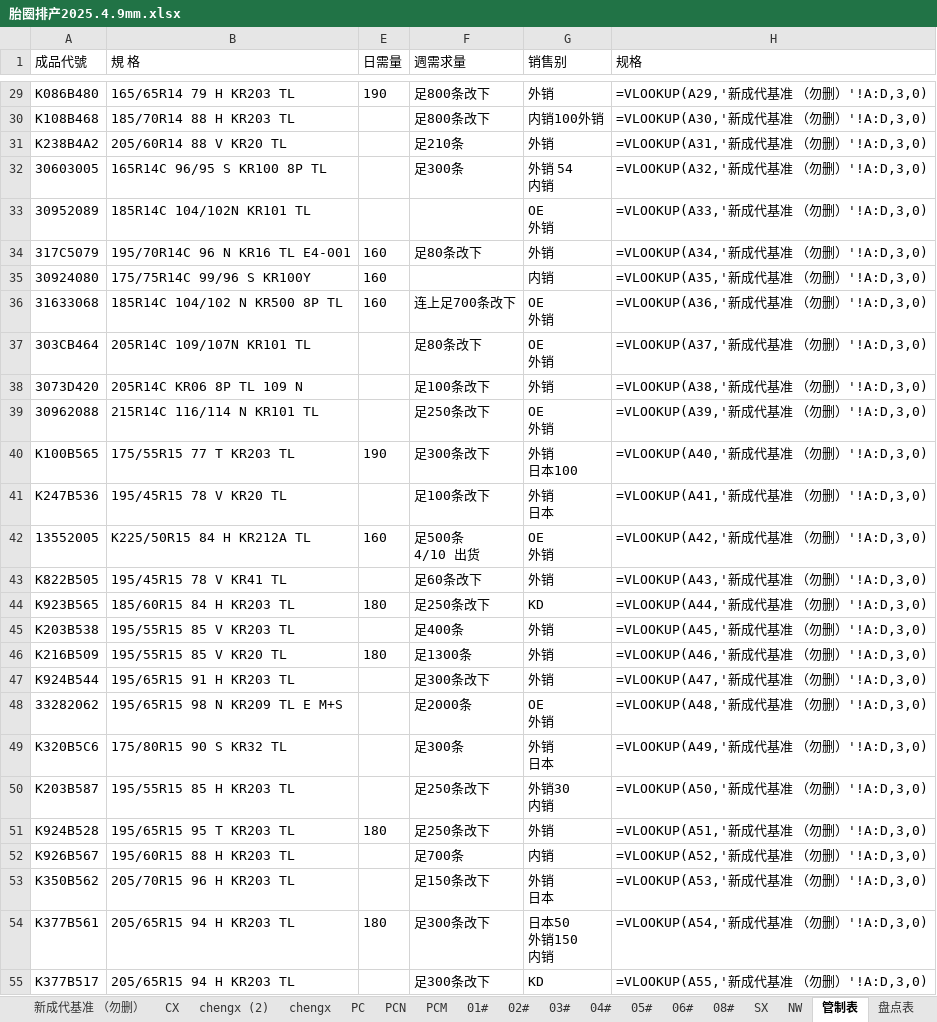
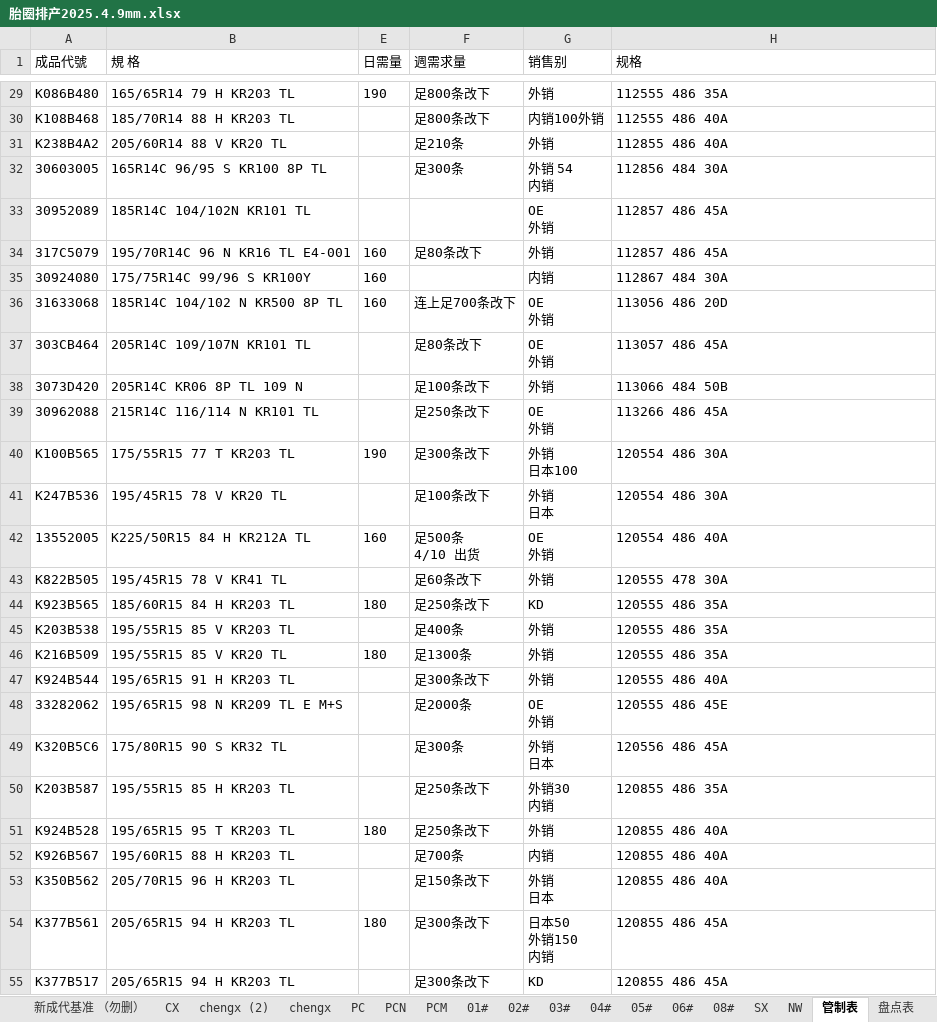
Before and after one commit to gentelhu/learn, an Excel workbook: Python file/learning/胎圈排产2025.4.9mm.xlsx, sheet 管制表, drawn as a sheet; only a part is shown, gaps mark what is left out; values as stored, in another font and other column widths than the file's, no borders; formulas without a stored value are shown as written; the diff covers the shown part only; the diff names each change by its address in the sheet, - before the commit and + after, or states it on an @@ line.

```diff
--- a/Python file/learning/胎圈排产2025.4.9mm.xlsx (sheet 管制表)
+++ b/Python file/learning/胎圈排产2025.4.9mm.xlsx (sheet 管制表)
-H29 (规格): =VLOOKUP(A29,'新成代基准 （勿删）'!A:D,3,0)
+H29 (规格): 112555 486 35A
-H30 (规格): =VLOOKUP(A30,'新成代基准 （勿删）'!A:D,3,0)
+H30 (规格): 112555 486 40A
-H31 (规格): =VLOOKUP(A31,'新成代基准 （勿删）'!A:D,3,0)
+H31 (规格): 112855 486 40A
-H32 (规格): =VLOOKUP(A32,'新成代基准 （勿删）'!A:D,3,0)
+H32 (规格): 112856 484 30A
-H33 (规格): =VLOOKUP(A33,'新成代基准 （勿删）'!A:D,3,0)
+H33 (规格): 112857 486 45A
-H34 (规格): =VLOOKUP(A34,'新成代基准 （勿删）'!A:D,3,0)
+H34 (规格): 112857 486 45A
-H35 (规格): =VLOOKUP(A35,'新成代基准 （勿删）'!A:D,3,0)
+H35 (规格): 112867 484 30A
-H36 (规格): =VLOOKUP(A36,'新成代基准 （勿删）'!A:D,3,0)
+H36 (规格): 113056 486 20D
-H37 (规格): =VLOOKUP(A37,'新成代基准 （勿删）'!A:D,3,0)
+H37 (规格): 113057 486 45A
-H38 (规格): =VLOOKUP(A38,'新成代基准 （勿删）'!A:D,3,0)
+H38 (规格): 113066 484 50B
-H39 (规格): =VLOOKUP(A39,'新成代基准 （勿删）'!A:D,3,0)
+H39 (规格): 113266 486 45A
-H40 (规格): =VLOOKUP(A40,'新成代基准 （勿删）'!A:D,3,0)
+H40 (规格): 120554 486 30A
-H41 (规格): =VLOOKUP(A41,'新成代基准 （勿删）'!A:D,3,0)
+H41 (规格): 120554 486 30A
-H42 (规格): =VLOOKUP(A42,'新成代基准 （勿删）'!A:D,3,0)
+H42 (规格): 120554 486 40A
-H43 (规格): =VLOOKUP(A43,'新成代基准 （勿删）'!A:D,3,0)
+H43 (规格): 120555 478 30A
-H44 (规格): =VLOOKUP(A44,'新成代基准 （勿删）'!A:D,3,0)
+H44 (规格): 120555 486 35A
-H45 (规格): =VLOOKUP(A45,'新成代基准 （勿删）'!A:D,3,0)
+H45 (规格): 120555 486 35A
-H46 (规格): =VLOOKUP(A46,'新成代基准 （勿删）'!A:D,3,0)
+H46 (规格): 120555 486 35A
-H47 (规格): =VLOOKUP(A47,'新成代基准 （勿删）'!A:D,3,0)
+H47 (规格): 120555 486 40A
-H48 (规格): =VLOOKUP(A48,'新成代基准 （勿删）'!A:D,3,0)
+H48 (规格): 120555 486 45E
-H49 (规格): =VLOOKUP(A49,'新成代基准 （勿删）'!A:D,3,0)
+H49 (规格): 120556 486 45A
-H50 (规格): =VLOOKUP(A50,'新成代基准 （勿删）'!A:D,3,0)
+H50 (规格): 120855 486 35A
-H51 (规格): =VLOOKUP(A51,'新成代基准 （勿删）'!A:D,3,0)
+H51 (规格): 120855 486 40A
-H52 (规格): =VLOOKUP(A52,'新成代基准 （勿删）'!A:D,3,0)
+H52 (规格): 120855 486 40A
-H53 (规格): =VLOOKUP(A53,'新成代基准 （勿删）'!A:D,3,0)
+H53 (规格): 120855 486 40A
-H54 (规格): =VLOOKUP(A54,'新成代基准 （勿删）'!A:D,3,0)
+H54 (规格): 120855 486 45A
-H55 (规格): =VLOOKUP(A55,'新成代基准 （勿删）'!A:D,3,0)
+H55 (规格): 120855 486 45A
```
Also changed, not shown: 164 edited cells and cell formats elsewhere in this sheet, sheet chengx, sheet chengx (2), sheet SX, sheet PC, sheet 日历, sheet 03#, 6 more sheets, other sheet tabs, hidden cells, 10 other files.
